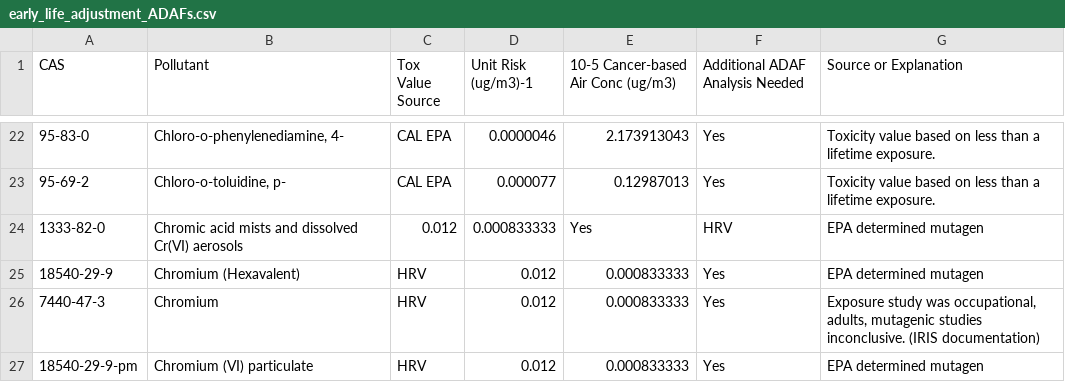
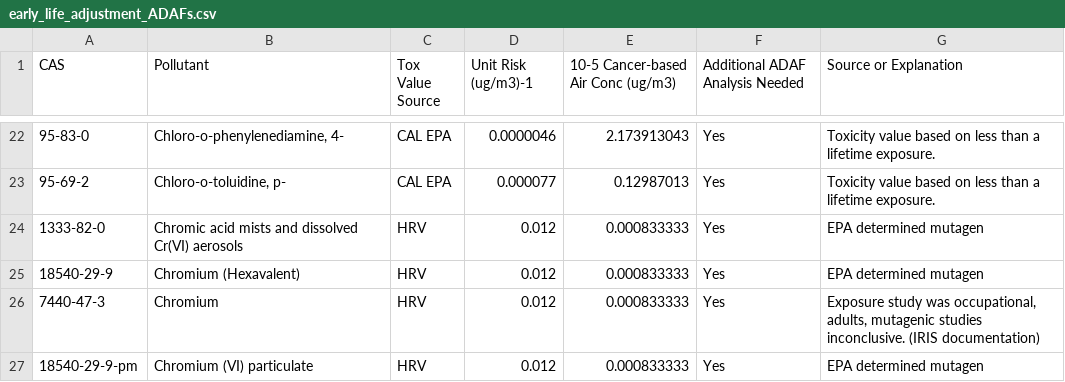
Before and after one commit to MPCA-air/health-values, a CSV file: early_life_adjustment_ADAFs.csv, drawn as a sheet; only a part is shown, gaps mark what is left out.

Commit message:
Update early_life_adjustment_ADAFs.csv

```diff
--- a/early_life_adjustment_ADAFs.csv
+++ b/early_life_adjustment_ADAFs.csv
@@ -23,3 +23,3 @@ CAS,Pollutant,Tox Value Source,Unit Risk (ug/m3)-1,10-5 Cancer-based Air Conc (u
 95-69-2,"Chloro-o-toluidine, p-",CAL EPA,0.000077,0.12987013,Yes,Toxicity value based on less than a lifetime exposure.
-1333-82-0,Chromic acid mists and dissolved Cr(VI) aerosols,0.012,0.000833333,Yes,HRV,EPA determined mutagen
+1333-82-0,Chromic acid mists and dissolved Cr(VI) aerosols,HRV,0.012,0.000833333,Yes,EPA determined mutagen
 18540-29-9,Chromium (Hexavalent),HRV,0.012,0.000833333,Yes,EPA determined mutagen
```
